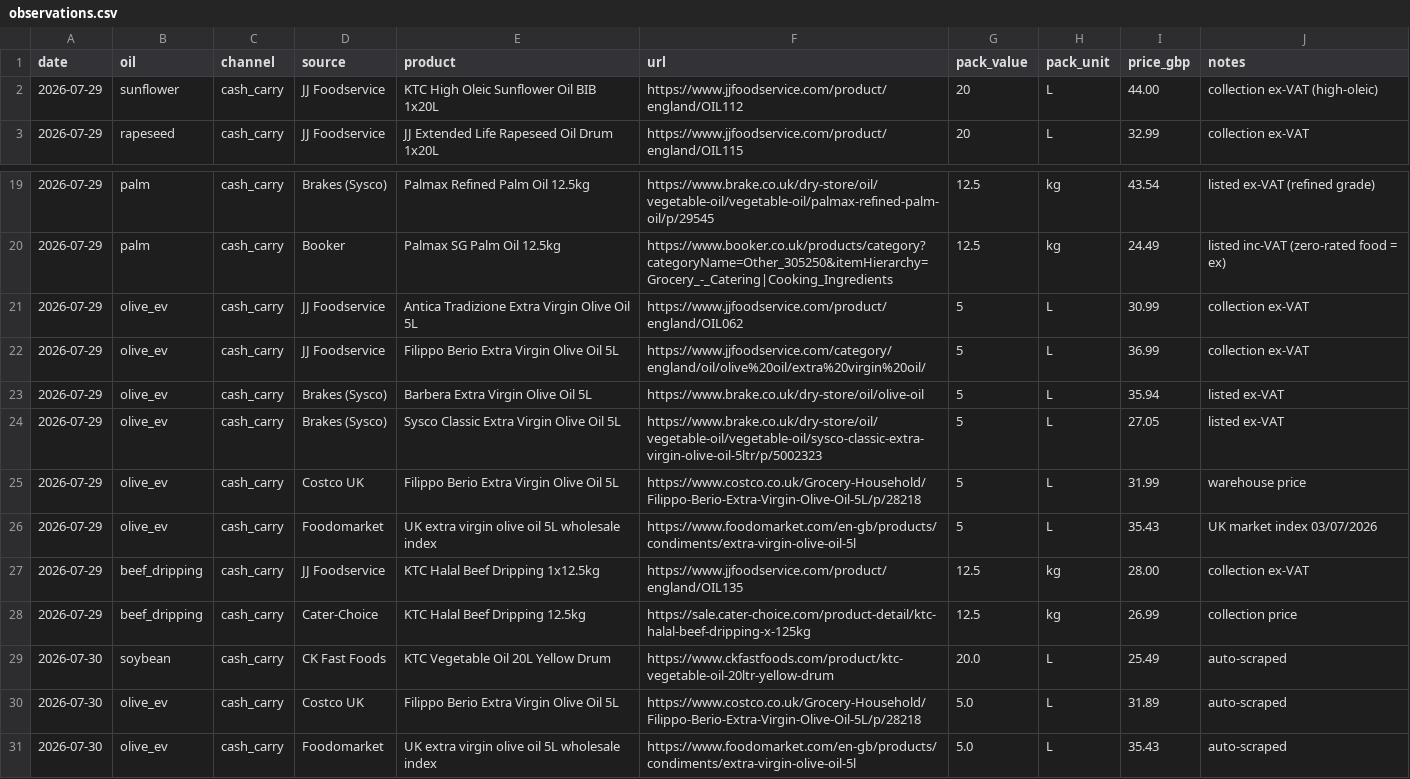
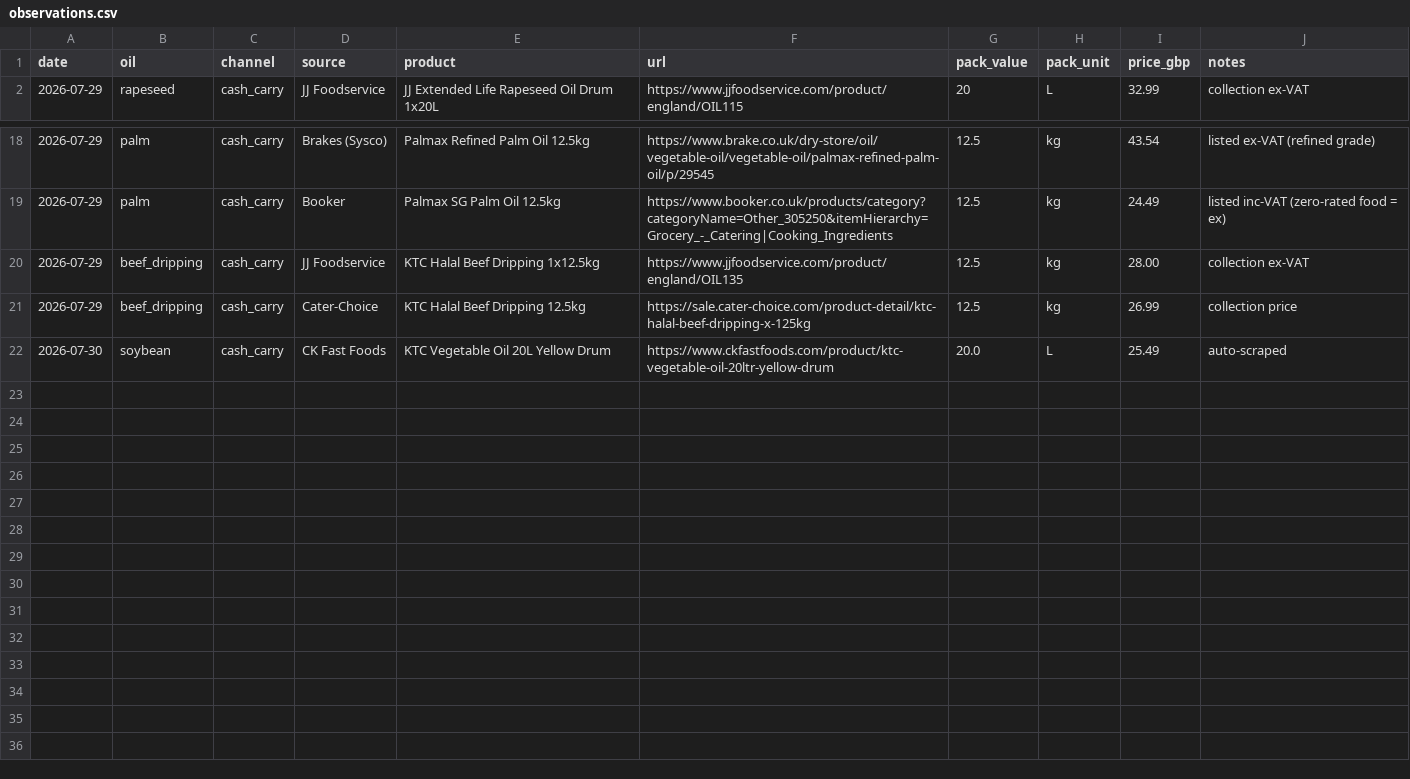
Before and after one commit to frankiebarter07-ux/Cash-n-Carry-Proxy, a CSV file: data/observations.csv, drawn as a sheet; only a part is shown, gaps mark what is left out.

Commit message:
Focus on no-login sellers; drop sunflower & olive; add per-SKU breakdown
- Remove sunflower and olive_ev; index is now rapeseed, soybean, palm,
  beef dripping (4 lines)
- Prioritise no-login auto-updating sellers: Booker (public listing, now
  also palm) + CK Fast Foods drive daily movement; disable Costco/Bestway/
  Bidfood login scrapers (no trade account); drop login Secrets from workflow
- process.py emits a full per-SKU-per-website 'breakdown' behind each
  aggregate point (with carried-forward/outlier flags)
- Dashboard: tap a point for the SKU breakdown (interactive); static view
  shows always-visible 'full price list' tables per oil (works no-JS on mobile)
- Refresh products.json, sources.md, README

```diff
--- a/data/observations.csv
+++ b/data/observations.csv
@@ -1,3 +1,2 @@
 date,oil,channel,source,product,url,pack_value,pack_unit,price_gbp,notes
-2026-07-29,sunflower,cash_carry,JJ Foodservice,KTC High Oleic Sunflower Oil BIB 1x20L,https://www.jjfoodservice.com/product/england/OIL112,20,L,44.00,collection ex-VAT (high-oleic)
 2026-07-29,rapeseed,cash_carry,JJ Foodservice,JJ Extended Life Rapeseed Oil Drum 1x20L,https://www.jjfoodservice.com/product/england/OIL115,20,L,32.99,collection ex-VAT
@@ -20,8 +19,2 @@ date,oil,channel,source,product,url,pack_value,pack_unit,price_gbp,notes
 2026-07-29,palm,cash_carry,Booker,Palmax SG Palm Oil 12.5kg,https://www.booker.co.uk/products/category?categoryName=Other_305250&itemHierarchy=Grocery_-_Catering|Cooking_Ingredients,12.5,kg,24.49,listed inc-VAT (zero-rated food = ex)
-2026-07-29,olive_ev,cash_carry,JJ Foodservice,Antica Tradizione Extra Virgin Olive Oil 5L,https://www.jjfoodservice.com/product/england/OIL062,5,L,30.99,collection ex-VAT
-2026-07-29,olive_ev,cash_carry,JJ Foodservice,Filippo Berio Extra Virgin Olive Oil 5L,https://www.jjfoodservice.com/category/england/oil/olive%20oil/extra%20virgin%20oil/,5,L,36.99,collection ex-VAT
-2026-07-29,olive_ev,cash_carry,Brakes (Sysco),Barbera Extra Virgin Olive Oil 5L,https://www.brake.co.uk/dry-store/oil/olive-oil,5,L,35.94,listed ex-VAT
-2026-07-29,olive_ev,cash_carry,Brakes (Sysco),Sysco Classic Extra Virgin Olive Oil 5L,https://www.brake.co.uk/dry-store/oil/vegetable-oil/vegetable-oil/sysco-classic-extra-virgin-olive-oil-5ltr/p/5002323,5,L,27.05,listed ex-VAT
-2026-07-29,olive_ev,cash_carry,Costco UK,Filippo Berio Extra Virgin Olive Oil 5L,https://www.costco.co.uk/Grocery-Household/Filippo-Berio-Extra-Virgin-Olive-Oil-5L/p/28218,5,L,31.99,warehouse price
-2026-07-29,olive_ev,cash_carry,Foodomarket,UK extra virgin olive oil 5L wholesale index,https://www.foodomarket.com/en-gb/products/condiments/extra-virgin-olive-oil-5l,5,L,35.43,UK market index 03/07/2026
 2026-07-29,beef_dripping,cash_carry,JJ Foodservice,KTC Halal Beef Dripping 1x12.5kg,https://www.jjfoodservice.com/product/england/OIL135,12.5,kg,28.00,collection ex-VAT
@@ -29,3 +22 @@ date,oil,channel,source,product,url,pack_value,pack_unit,price_gbp,notes
 2026-07-30,soybean,cash_carry,CK Fast Foods,KTC Vegetable Oil 20L Yellow Drum,https://www.ckfastfoods.com/product/ktc-vegetable-oil-20ltr-yellow-drum,20.0,L,25.49,auto-scraped
-2026-07-30,olive_ev,cash_carry,Costco UK,Filippo Berio Extra Virgin Olive Oil 5L,https://www.costco.co.uk/Grocery-Household/Filippo-Berio-Extra-Virgin-Olive-Oil-5L/p/28218,5.0,L,31.89,auto-scraped
-2026-07-30,olive_ev,cash_carry,Foodomarket,UK extra virgin olive oil 5L wholesale index,https://www.foodomarket.com/en-gb/products/condiments/extra-virgin-olive-oil-5l,5.0,L,35.43,auto-scraped
```
Also changed, not shown: 12 other files.
